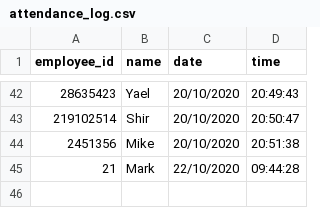
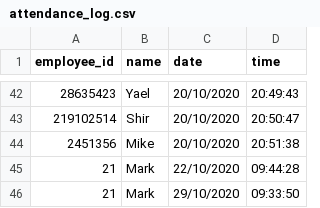
Before and after one commit to shushlav/Python, a CSV file: attendance_log.csv, drawn as a sheet; only a part is shown, gaps mark what is left out; the diff names each change by its address in the sheet, - before the commit and + after, or states it on an @@ line.

```diff
--- a/attendance_log.csv
+++ b/attendance_log.csv
+row 46: 21 | Mark | 29/10/2020 | 09:33:50
```
Also changed, not shown: 4 other files.
